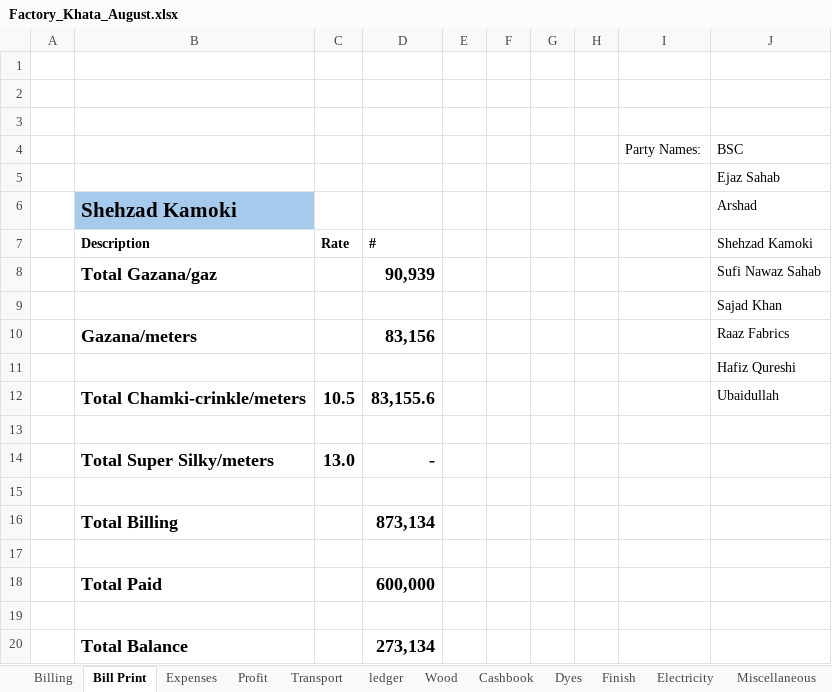
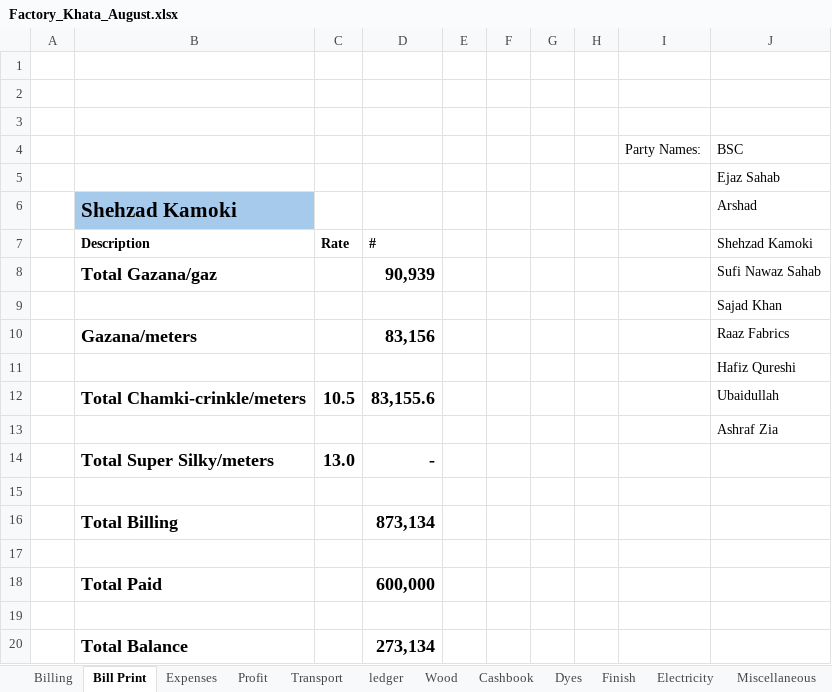
Before and after one commit to omerrazzaq4/Alhamd_dyeing, an Excel workbook: Factory_Khata_August.xlsx, sheet Bill Print, drawn as a sheet; values as stored, in another font and other column widths than the file's, no borders; table styles not drawn; the diff names each change by its address in the sheet, - before the commit and + after, or states it on an @@ line.

```diff
--- a/Factory_Khata_August.xlsx (sheet Bill Print)
+++ b/Factory_Khata_August.xlsx (sheet Bill Print)
-J13 (BSC): (empty)
+J13 (BSC): Ashraf Zia
```
Also changed, not shown: sheet Billing, sheet Profit, sheet ledger, sheet Balance, charts or pictures.
